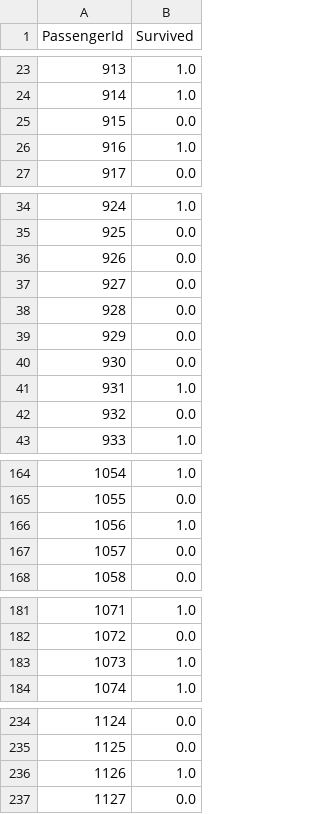
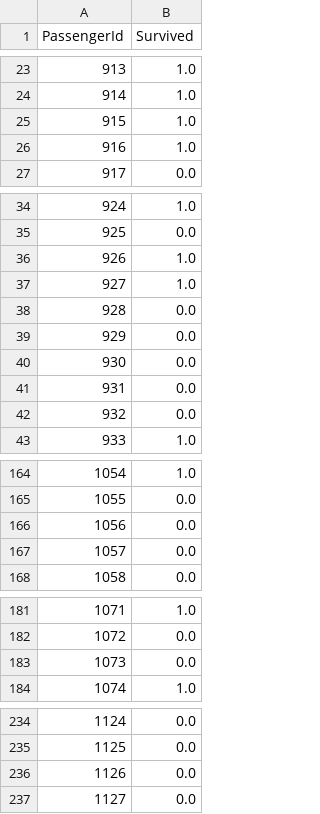
Before and after one commit to The-Skas/Titanic, a CSV file: data/RandomForestModel.csv, drawn as a sheet; only a part is shown, gaps mark what is left out; the diff covers the shown part only.

Commit message:
RandomForest n_Estamtors set to 10.

```diff
--- a/data/RandomForestModel.csv
+++ b/data/RandomForestModel.csv
@@ -24,3 +24,3 @@ PassengerId,Survived
 914,1.0
-915,0.0
+915,1.0
 916,1.0
@@ -35,4 +35,4 @@ PassengerId,Survived
 925,0.0
-926,0.0
-927,0.0
+926,1.0
+927,1.0
 928,0.0
@@ -40,3 +40,3 @@ PassengerId,Survived
 930,0.0
-931,1.0
+931,0.0
 932,0.0
@@ -165,3 +165,3 @@ PassengerId,Survived
 1055,0.0
-1056,1.0
+1056,0.0
 1057,0.0
@@ -182,3 +182,3 @@ PassengerId,Survived
 1072,0.0
-1073,1.0
+1073,0.0
 1074,1.0
@@ -235,3 +235,3 @@ PassengerId,Survived
 1125,0.0
-1126,1.0
+1126,0.0
 1127,0.0
```
Also changed, not shown: 4 edited cells elsewhere in this file, 3 other files.
